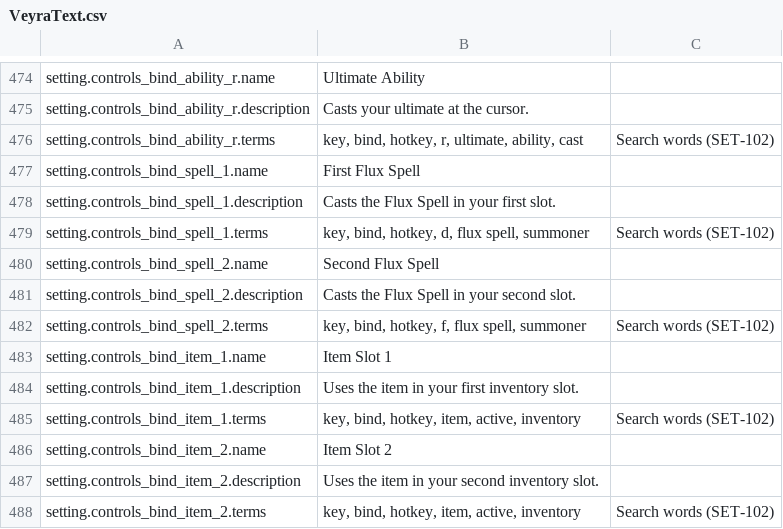
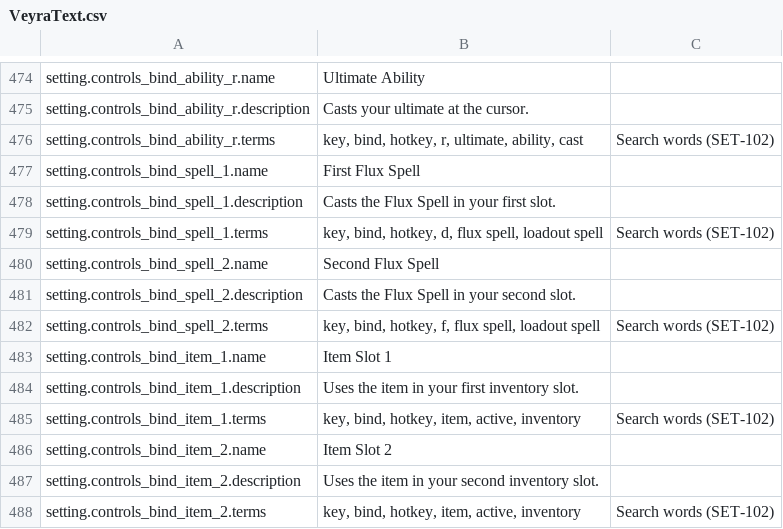
Before and after one commit to blooprocket-create/MOBAVeyra, a CSV file: Game/Text/VeyraText.csv, drawn as a sheet; only a part is shown, gaps mark what is left out.

```diff
--- a/Game/Text/VeyraText.csv
+++ b/Game/Text/VeyraText.csv
@@ -478,6 +478,6 @@ setting.controls_bind_spell_1.name,"First Flux Spell",""
 setting.controls_bind_spell_1.description,"Casts the Flux Spell in your first slot.",""
-setting.controls_bind_spell_1.terms,"key, bind, hotkey, d, flux spell, summoner","Search words (SET-102)"
+setting.controls_bind_spell_1.terms,"key, bind, hotkey, d, flux spell, loadout spell","Search words (SET-102)"
 setting.controls_bind_spell_2.name,"Second Flux Spell",""
 setting.controls_bind_spell_2.description,"Casts the Flux Spell in your second slot.",""
-setting.controls_bind_spell_2.terms,"key, bind, hotkey, f, flux spell, summoner","Search words (SET-102)"
+setting.controls_bind_spell_2.terms,"key, bind, hotkey, f, flux spell, loadout spell","Search words (SET-102)"
 setting.controls_bind_item_1.name,"Item Slot 1",""
```
Also changed, not shown: 1 other file.
